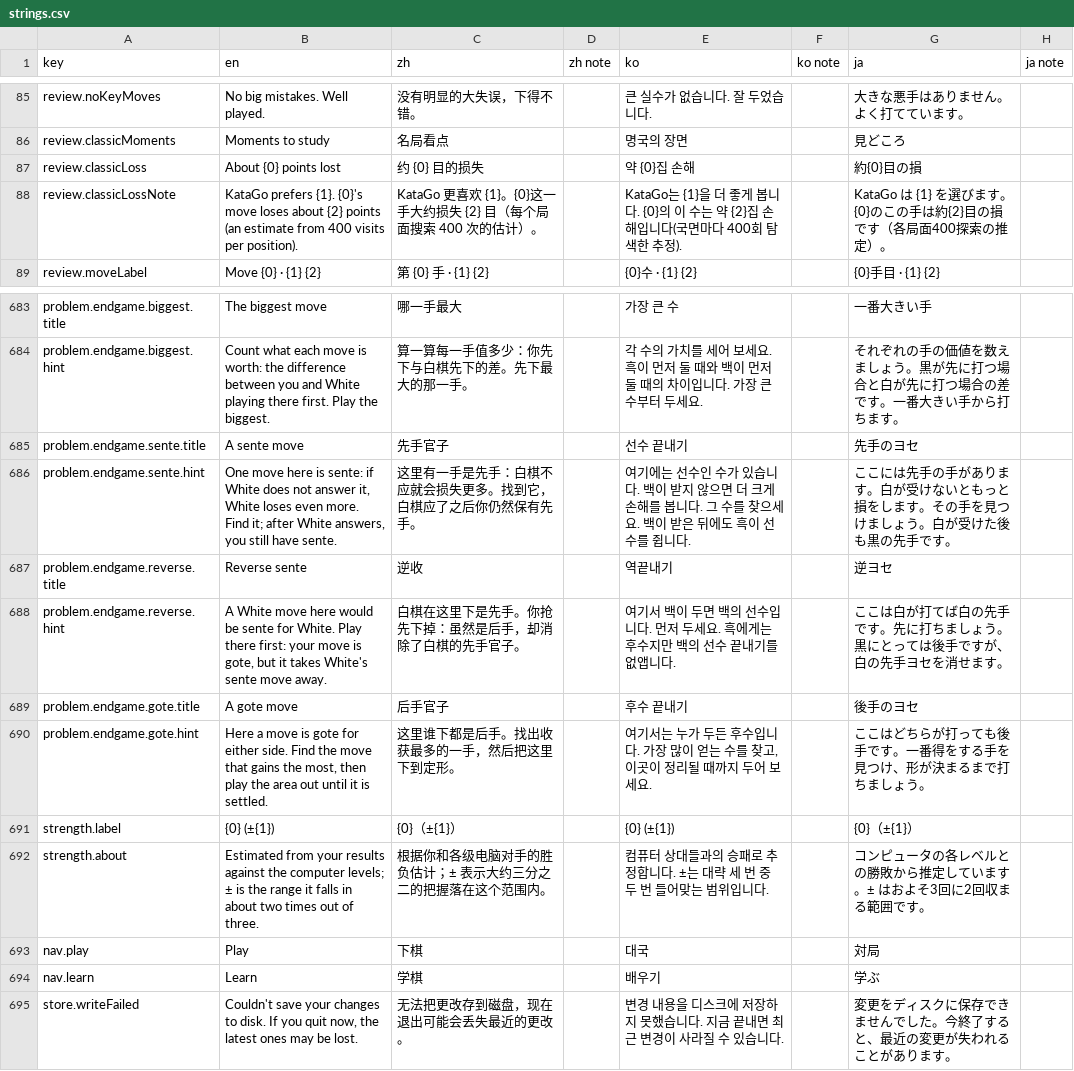
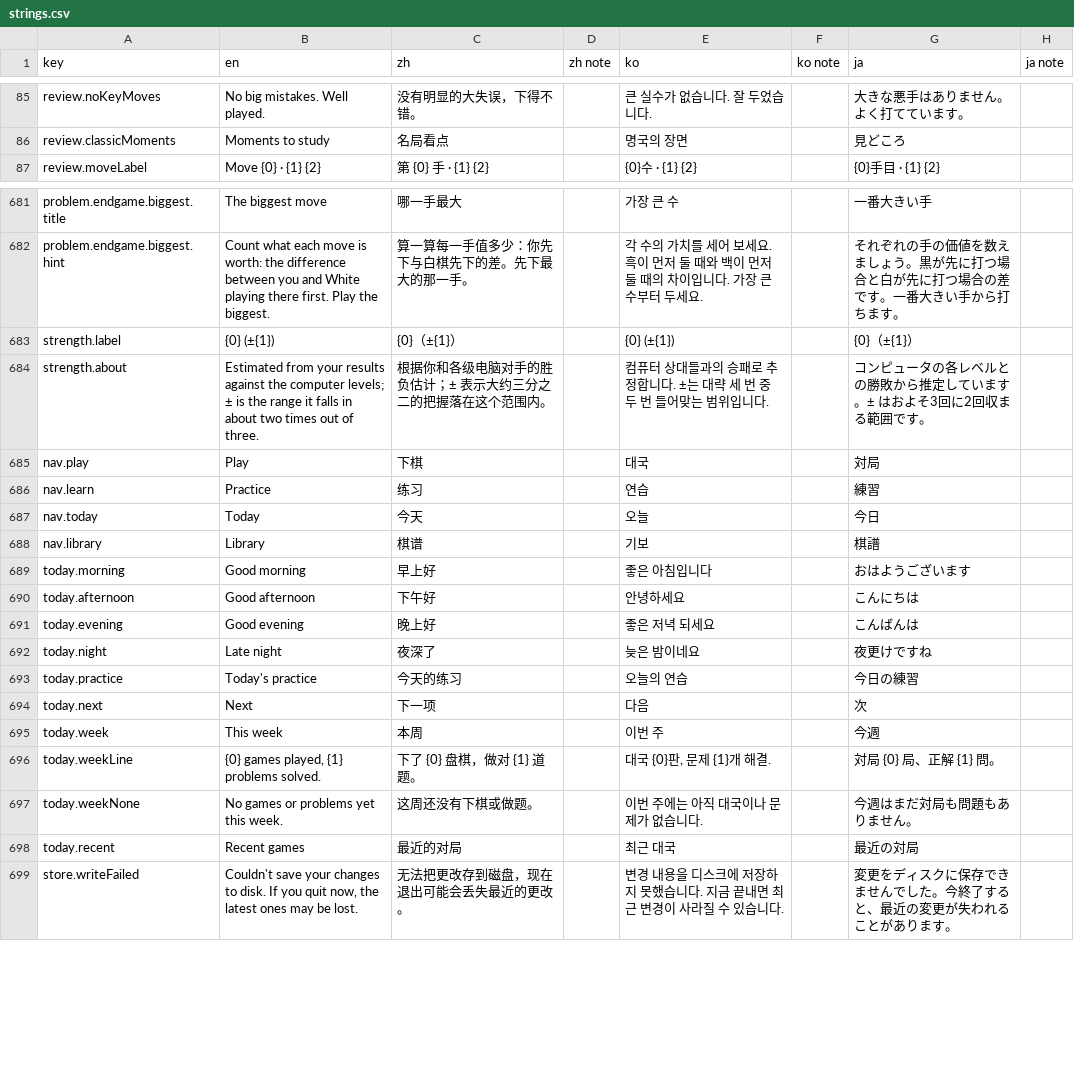
Before and after one commit to hxddh/goban-studio, a CSV file: docs/l10n/strings.csv, drawn as a sheet; only a part is shown, gaps mark what is left out.

```diff
--- a/docs/l10n/strings.csv
+++ b/docs/l10n/strings.csv
@@ -86,4 +86,2 @@
 "review.classicMoments","Moments to study","名局看点","","명국의 장면","","見どころ",""
-"review.classicLoss","About {0} points lost","约 {0} 目的损失","","약 {0}집 손해","","約{0}目の損",""
-"review.classicLossNote","KataGo prefers {1}. {0}'s move loses about {2} points (an estimate from 400 visits per position).","KataGo 更喜欢 {1}。{0}这一手大约损失 {2} 目（每个局面搜索 400 次的估计）。","","KataGo는 {1}을 더 좋게 봅니다. {0}의 이 수는 약 {2}집 손해입니다(국면마다 400회 탐색한 추정).","","KataGo は {1} を選びます。{0}のこの手は約{2}目の損です（各局面400探索の推定）。",""
 "review.moveLabel","Move {0} · {1} {2}","第 {0} 手 · {1} {2}","","{0}수 · {1} {2}","","{0}手目 · {1} {2}",""
@@ -684,8 +682,2 @@
 "problem.endgame.biggest.hint","Count what each move is worth: the difference between you and White playing there first. Play the biggest.","算一算每一手值多少：你先下与白棋先下的差。先下最大的那一手。","","각 수의 가치를 세어 보세요. 흑이 먼저 둘 때와 백이 먼저 둘 때의 차이입니다. 가장 큰 수부터 두세요.","","それぞれの手の価値を数えましょう。黒が先に打つ場合と白が先に打つ場合の差です。一番大きい手から打ちます。",""
-"problem.endgame.sente.title","A sente move","先手官子","","선수 끝내기","","先手のヨセ",""
-"problem.endgame.sente.hint","One move here is sente: if White does not answer it, White loses even more. Find it; after White answers, you still have sente.","这里有一手是先手：白棋不应就会损失更多。找到它，白棋应了之后你仍然保有先手。","","여기에는 선수인 수가 있습니다. 백이 받지 않으면 더 크게 손해를 봅니다. 그 수를 찾으세요. 백이 받은 뒤에도 흑이 선수를 쥡니다.","","ここには先手の手があります。白が受けないともっと損をします。その手を見つけましょう。白が受けた後も黒の先手です。",""
-"problem.endgame.reverse.title","Reverse sente","逆收","","역끝내기","","逆ヨセ",""
-"problem.endgame.reverse.hint","A White move here would be sente for White. Play there first: your move is gote, but it takes White's sente move away.","白棋在这里下是先手。你抢先下掉：虽然是后手，却消除了白棋的先手官子。","","여기서 백이 두면 백의 선수입니다. 먼저 두세요. 흑에게는 후수지만 백의 선수 끝내기를 없앱니다.","","ここは白が打てば白の先手です。先に打ちましょう。黒にとっては後手ですが、白の先手ヨセを消せます。",""
-"problem.endgame.gote.title","A gote move","后手官子","","후수 끝내기","","後手のヨセ",""
-"problem.endgame.gote.hint","Here a move is gote for either side. Find the move that gains the most, then play the area out until it is settled.","这里谁下都是后手。找出收获最多的一手，然后把这里下到定形。","","여기서는 누가 두든 후수입니다. 가장 많이 얻는 수를 찾고, 이곳이 정리될 때까지 두어 보세요.","","ここはどちらが打っても後手です。一番得をする手を見つけ、形が決まるまで打ちましょう。",""
 "strength.label","{0} (±{1})","{0}（±{1}）","","{0} (±{1})","","{0}（±{1}）",""
@@ -693,3 +685,15 @@
 "nav.play","Play","下棋","","대국","","対局",""
-"nav.learn","Learn","学棋","","배우기","","学ぶ",""
+"nav.learn","Practice","练习","","연습","","練習",""
+"nav.today","Today","今天","","오늘","","今日",""
+"nav.library","Library","棋谱","","기보","","棋譜",""
+"today.morning","Good morning","早上好","","좋은 아침입니다","","おはようございます",""
+"today.afternoon","Good afternoon","下午好","","안녕하세요","","こんにちは",""
+"today.evening","Good evening","晚上好","","좋은 저녁 되세요","","こんばんは",""
+"today.night","Late night","夜深了","","늦은 밤이네요","","夜更けですね",""
+"today.practice","Today's practice","今天的练习","","오늘의 연습","","今日の練習",""
+"today.next","Next","下一项","","다음","","次",""
+"today.week","This week","本周","","이번 주","","今週",""
+"today.weekLine","{0} games played, {1} problems solved.","下了 {0} 盘棋，做对 {1} 道题。","","대국 {0}판, 문제 {1}개 해결.","","対局 {0} 局、正解 {1} 問。",""
+"today.weekNone","No games or problems yet this week.","这周还没有下棋或做题。","","이번 주에는 아직 대국이나 문제가 없습니다.","","今週はまだ対局も問題もありません。",""
+"today.recent","Recent games","最近的对局","","최근 대국","","最近の対局",""
 "store.writeFailed","Couldn't save your changes to disk. If you quit now, the latest ones may be lost.","无法把更改存到磁盘，现在退出可能会丢失最近的更改。","","변경 내용을 디스크에 저장하지 못했습니다. 지금 끝내면 최근 변경이 사라질 수 있습니다.","","変更をディスクに保存できませんでした。今終了すると、最近の変更が失われることがあります。",""
```
Also changed, not shown: 27 other files.
